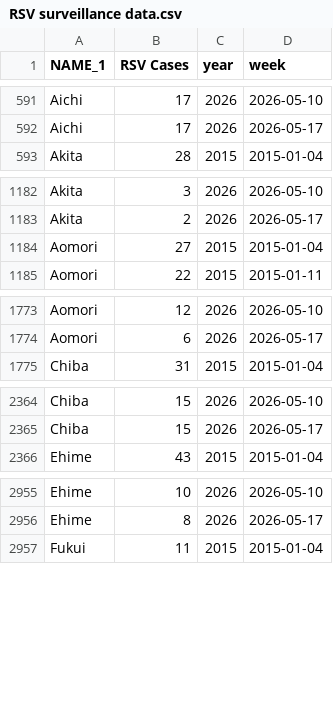
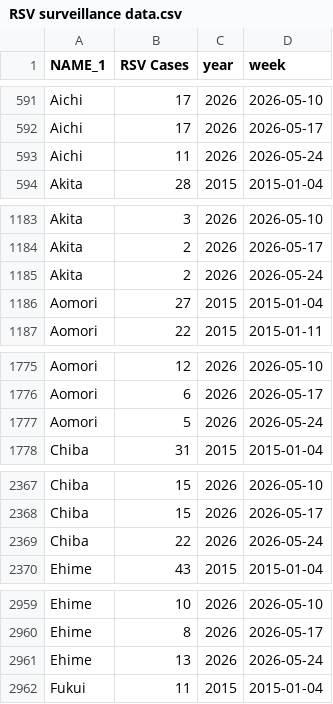
Before and after one commit to jingyi1009/RSV-Forecast-Results, a CSV file: data/RSV surveillance data.csv, drawn as a sheet; only a part is shown, gaps mark what is left out; the diff covers the shown part only; the diff names each change by its address in the sheet, - before the commit and + after, or states it on an @@ line.

Commit message:
Weekly update 2026-06-07

```diff
--- a/data/RSV surveillance data.csv
+++ b/data/RSV surveillance data.csv
+row 593: Aichi | 11 | 2026 | 2026-05-24
+row 1185: Akita | 2 | 2026 | 2026-05-24
+row 1777: Aomori | 5 | 2026 | 2026-05-24
+row 2369: Chiba | 22 | 2026 | 2026-05-24
+row 2961: Ehime | 13 | 2026 | 2026-05-24
```
Also changed, not shown: 42 added rows elsewhere in this file.
